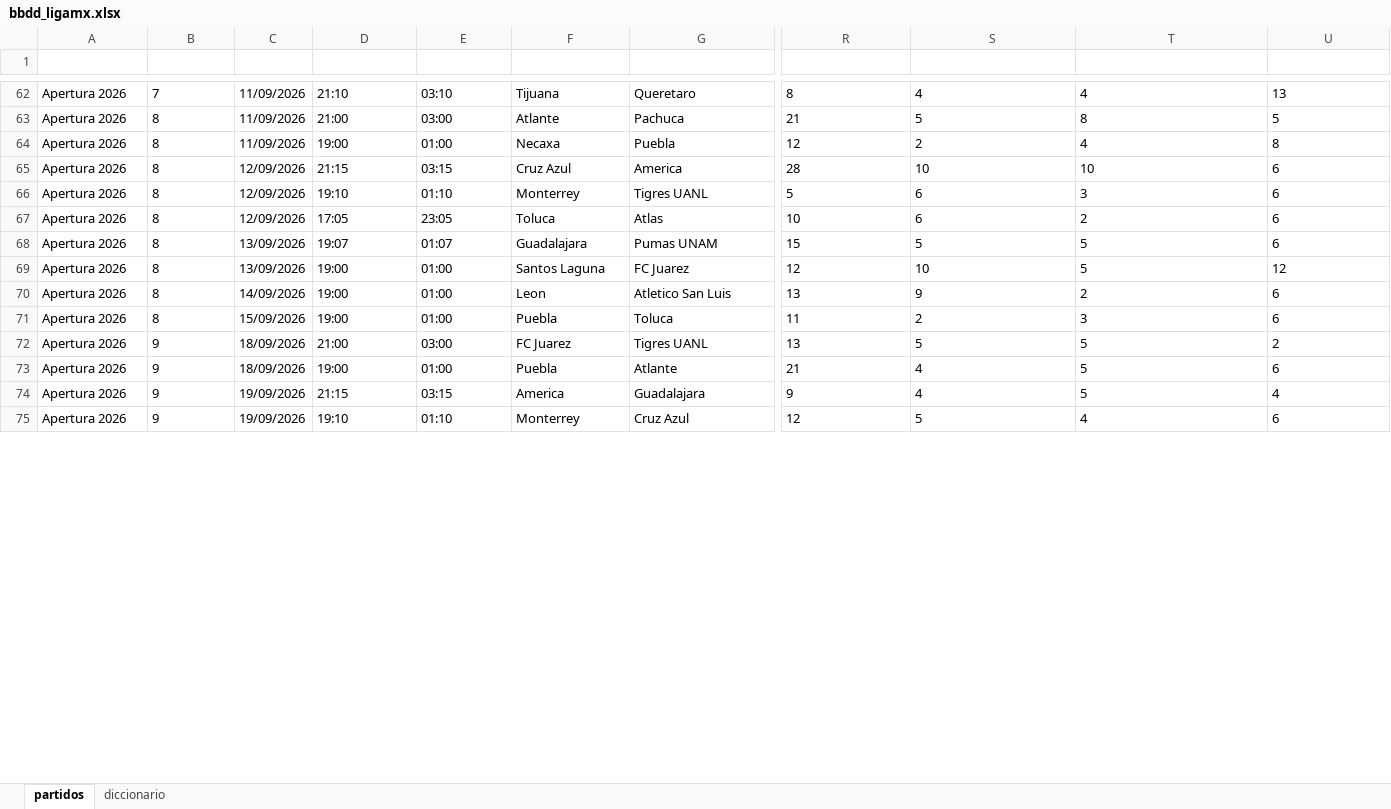
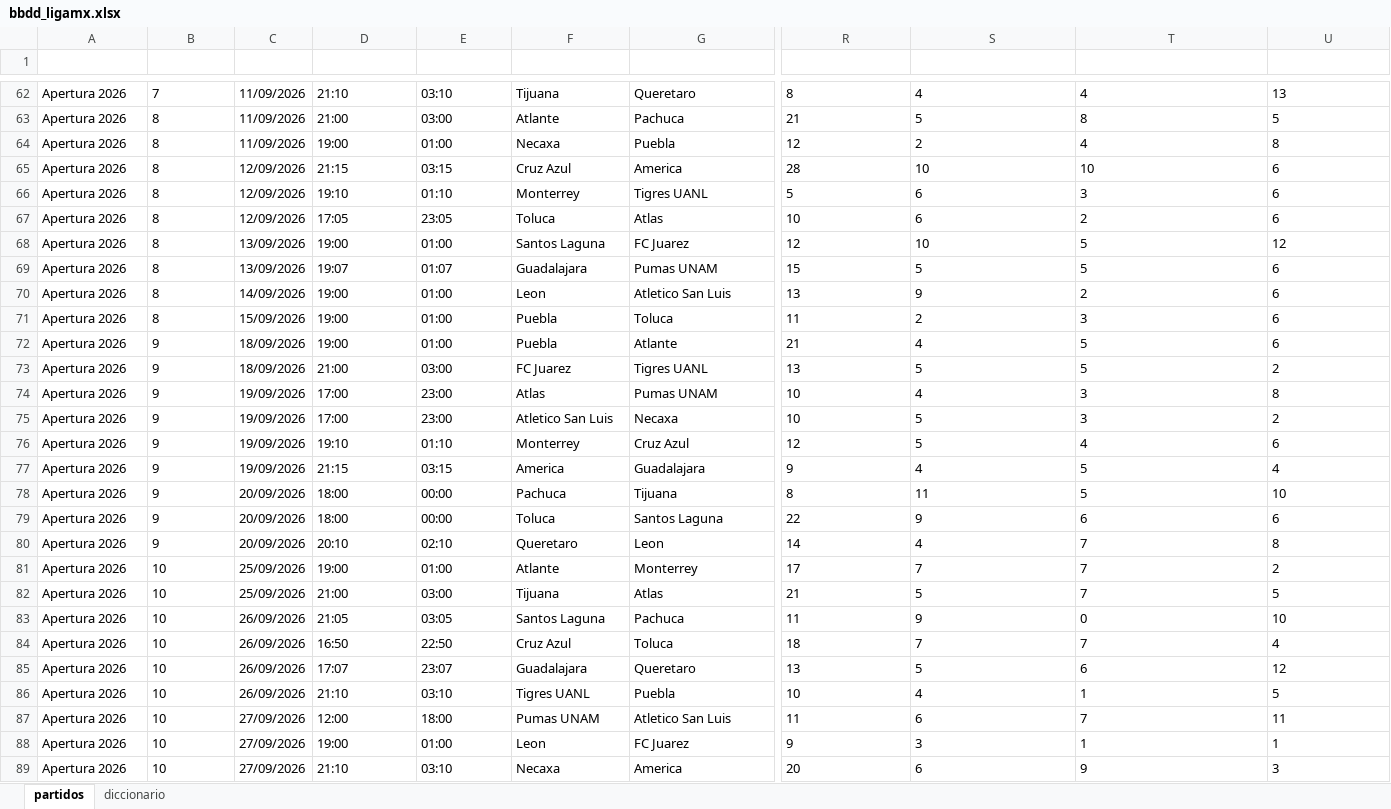
Before and after one commit to Erixfer98/laliga-modelo, an Excel workbook: datos/bbdd_ligamx.xlsx, sheet partidos, drawn as a sheet; only a part is shown, gaps mark what is left out; values as stored, in another font and other column widths than the file's, no borders; addresses are those after the commit; rows hold the shown columns only; the diff covers the shown part only; the diff names each change by its address in the sheet, - before the commit and + after, or states it on an @@ line.

```diff
--- a/datos/bbdd_ligamx.xlsx (sheet partidos)
+++ b/datos/bbdd_ligamx.xlsx (sheet partidos)
@@ row 69 moved to row 68: Apertura 2026 @@
@@ row 73 moved to row 72: Apertura 2026 @@
+row 74: Apertura 2026 | 9 | 19/09/2026 | 17:00 | 23:00 | Atlas | Pumas UNAM | 10 | 4 | 3 | 8
+row 75: Apertura 2026 | 9 | 19/09/2026 | 17:00 | 23:00 | Atletico San Luis | Necaxa | 10 | 5 | 3 | 2
+row 76: Apertura 2026 | 9 | 19/09/2026 | 19:10 | 01:10 | Monterrey | Cruz Azul | 12 | 5 | 4 | 6
+row 78: Apertura 2026 | 9 | 20/09/2026 | 18:00 | 00:00 | Pachuca | Tijuana | 8 | 11 | 5 | 10
+row 79: Apertura 2026 | 9 | 20/09/2026 | 18:00 | 00:00 | Toluca | Santos Laguna | 22 | 9 | 6 | 6
+row 80: Apertura 2026 | 9 | 20/09/2026 | 20:10 | 02:10 | Queretaro | Leon | 14 | 4 | 7 | 8
+row 81: Apertura 2026 | 10 | 25/09/2026 | 19:00 | 01:00 | Atlante | Monterrey | 17 | 7 | 7 | 2
+row 82: Apertura 2026 | 10 | 25/09/2026 | 21:00 | 03:00 | Tijuana | Atlas | 21 | 5 | 7 | 5
-B83 (jornada_val): 9
+B83 (jornada_val): 10
-C83 (fecha_dt): 19/09/2026
+C83 (fecha_dt): 26/09/2026
-D83 (hora_local_txt): 19:10
+D83 (hora_local_txt): 21:05
-E83 (hora_utc_txt): 01:10
+E83 (hora_utc_txt): 03:05
-F83 (equipo_local_txt): Monterrey
+F83 (equipo_local_txt): Santos Laguna
-G83 (equipo_visitante_txt): Cruz Azul
+G83 (equipo_visitante_txt): Pachuca
-R83 (tiros_visitante_val): 12
+R83 (tiros_visitante_val): 11
-S83 (tiros_a_puerta_local_val): 5
+S83 (tiros_a_puerta_local_val): 9
-T83 (tiros_a_puerta_visitante_val): 4
+T83 (tiros_a_puerta_visitante_val): 0
-U83 (corners_local_val): 6
+U83 (corners_local_val): 10
+row 84: Apertura 2026 | 10 | 26/09/2026 | 16:50 | 22:50 | Cruz Azul | Toluca | 18 | 7 | 7 | 4
+row 85: Apertura 2026 | 10 | 26/09/2026 | 17:07 | 23:07 | Guadalajara | Queretaro | 13 | 5 | 6 | 12
+row 86: Apertura 2026 | 10 | 26/09/2026 | 21:10 | 03:10 | Tigres UANL | Puebla | 10 | 4 | 1 | 5
+row 87: Apertura 2026 | 10 | 27/09/2026 | 12:00 | 18:00 | Pumas UNAM | Atletico San Luis | 11 | 6 | 7 | 11
+row 88: Apertura 2026 | 10 | 27/09/2026 | 19:00 | 01:00 | Leon | FC Juarez | 9 | 3 | 1 | 1
+row 89: Apertura 2026 | 10 | 27/09/2026 | 21:10 | 03:10 | Necaxa | America | 20 | 6 | 9 | 3
```
Also changed, not shown: 10 added rows, 29 moved rows and 40 edited cells elsewhere in this sheet, sheet diccionario, datos/bbdd_bundesliga.xlsx, datos/bbdd_laliga.xlsx, 10 other files.
